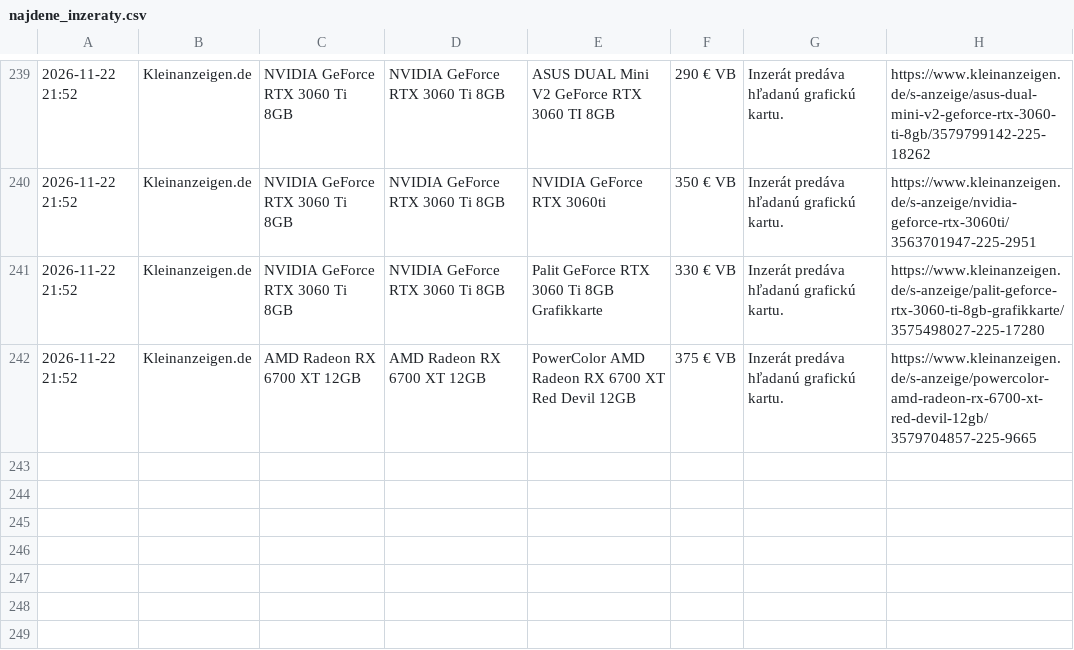
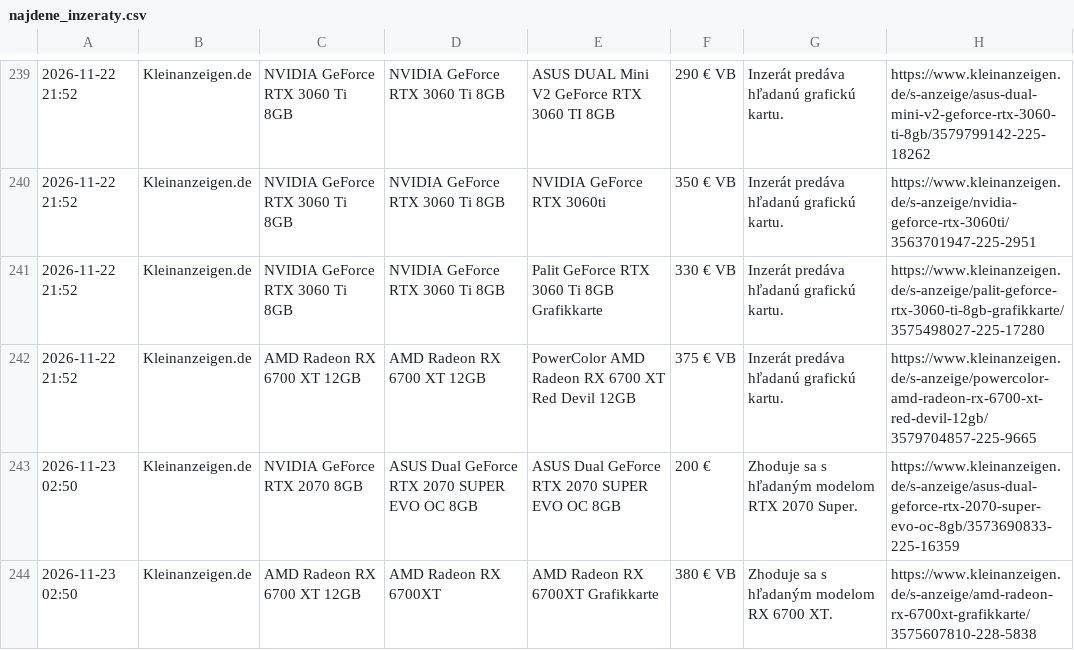
Before and after one commit to kamilfilka-collab/bazos-kleinanzeigen-scraper, a CSV file: najdene_inzeraty.csv, drawn as a sheet; only a part is shown, gaps mark what is left out; the diff names each change by its address in the sheet, - before the commit and + after, or states it on an @@ line.

```diff
--- a/najdene_inzeraty.csv
+++ b/najdene_inzeraty.csv
+row 243: 2026-11-23 02:50 | Kleinanzeigen.de | NVIDIA GeForce RTX 2070 8GB | ASUS Dual GeForce RTX 2070 SUPER EVO OC 8GB | ASUS Dual GeForce RTX 2070 SUPER EVO OC 8GB | 200 € | Zhoduje sa s hľadaným modelom RTX 2070 Super. | https://www.kleinanzeigen.de/s-anzeige/asus-dual-geforce-rtx-2070-super-evo-oc-8gb/3573690833-225-16359
+row 244: 2026-11-23 02:50 | Kleinanzeigen.de | AMD Radeon RX 6700 XT 12GB | AMD Radeon RX 6700XT | AMD Radeon RX 6700XT Grafikkarte | 380 € VB | Zhoduje sa s hľadaným modelom RX 6700 XT. | https://www.kleinanzeigen.de/s-anzeige/amd-radeon-rx-6700xt-grafikkarte/3575607810-228-5838
```
Also changed, not shown: vysledky/AMD_Radeon_RX_6700_XT_12GB.csv, vysledky/NVIDIA_GeForce_RTX_2070_8GB.csv, 1 other file.
